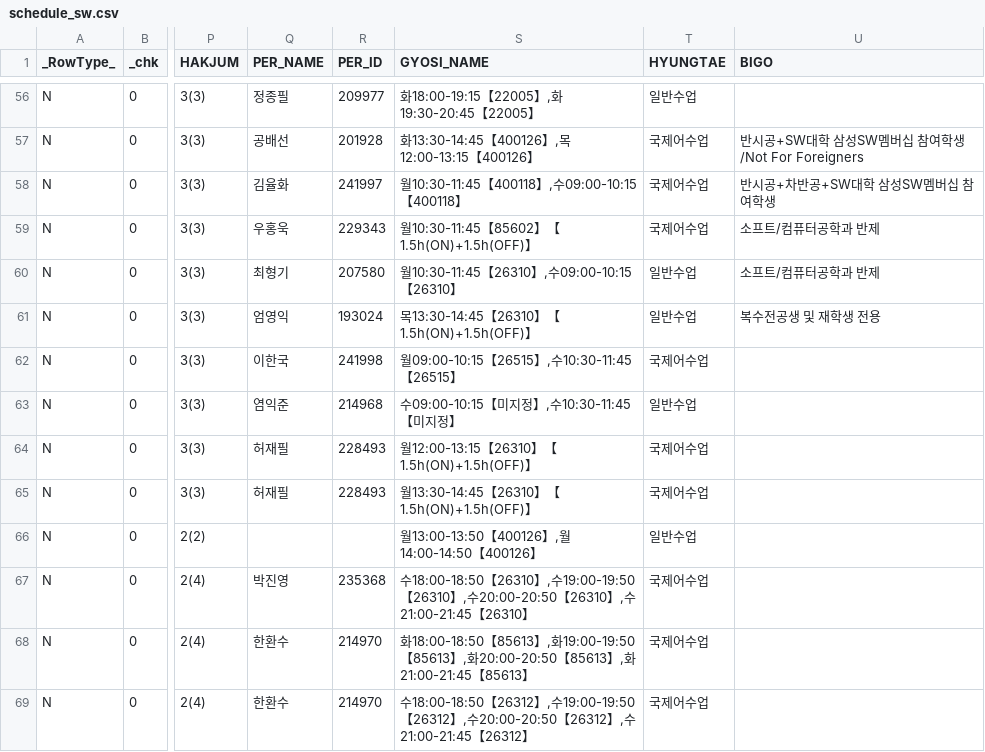
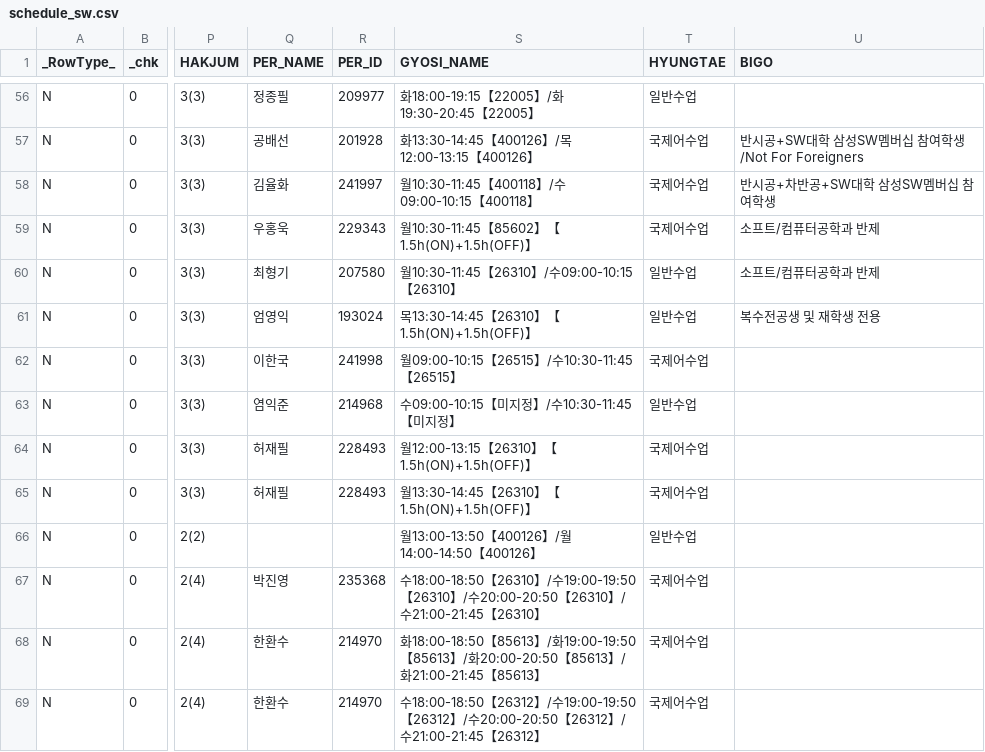
Before and after one commit to ryujonghyeok/skku-3d-timetable, a CSV file: schedule_sw.csv, drawn as a sheet; only a part is shown, gaps mark what is left out; the diff covers the shown part only; the diff names each change by its address in the sheet, - before the commit and + after, or states it on an @@ line.

```diff
--- a/schedule_sw.csv
+++ b/schedule_sw.csv
-S56 (GYOSI_NAME): 화18:00-19:15【22005】,화19:30-20:45【22005】
+S56 (GYOSI_NAME): 화18:00-19:15【22005】/화19:30-20:45【22005】
-S57 (GYOSI_NAME): 화13:30-14:45【400126】,목12:00-13:15【400126】
+S57 (GYOSI_NAME): 화13:30-14:45【400126】/목12:00-13:15【400126】
-S58 (GYOSI_NAME): 월10:30-11:45【400118】,수09:00-10:15【400118】
+S58 (GYOSI_NAME): 월10:30-11:45【400118】/수09:00-10:15【400118】
-S60 (GYOSI_NAME): 월10:30-11:45【26310】,수09:00-10:15【26310】
+S60 (GYOSI_NAME): 월10:30-11:45【26310】/수09:00-10:15【26310】
-S62 (GYOSI_NAME): 월09:00-10:15【26515】,수10:30-11:45【26515】
+S62 (GYOSI_NAME): 월09:00-10:15【26515】/수10:30-11:45【26515】
-S63 (GYOSI_NAME): 수09:00-10:15【미지정】,수10:30-11:45【미지정】
+S63 (GYOSI_NAME): 수09:00-10:15【미지정】/수10:30-11:45【미지정】
-S66 (GYOSI_NAME): 월13:00-13:50【400126】,월14:00-14:50【400126】
+S66 (GYOSI_NAME): 월13:00-13:50【400126】/월14:00-14:50【400126】
-S67 (GYOSI_NAME): …26310】,수19:00-19:50【26310】,수20:00-20:50【26310】,수21:00-21:45…
+S67 (GYOSI_NAME): …26310】/수19:00-19:50【26310】/수20:00-20:50【26310】/수21:00-21:45…
-S68 (GYOSI_NAME): …85613】,화19:00-19:50【85613】,화20:00-20:50【85613】,화21:00-21:45…
+S68 (GYOSI_NAME): …85613】/화19:00-19:50【85613】/화20:00-20:50【85613】/화21:00-21:45…
-S69 (GYOSI_NAME): …26312】,수19:00-19:50【26312】,수20:00-20:50【26312】,수21:00-21:45…
+S69 (GYOSI_NAME): …26312】/수19:00-19:50【26312】/수20:00-20:50【26312】/수21:00-21:45…
```
Also changed, not shown: 68 edited cells elsewhere in this file.
